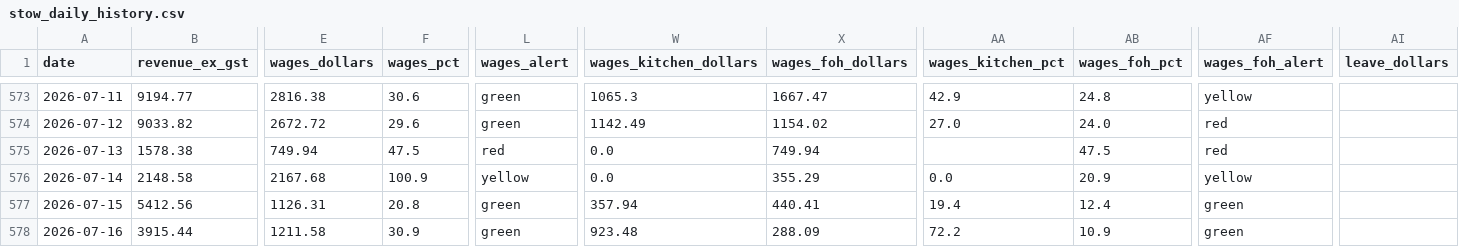
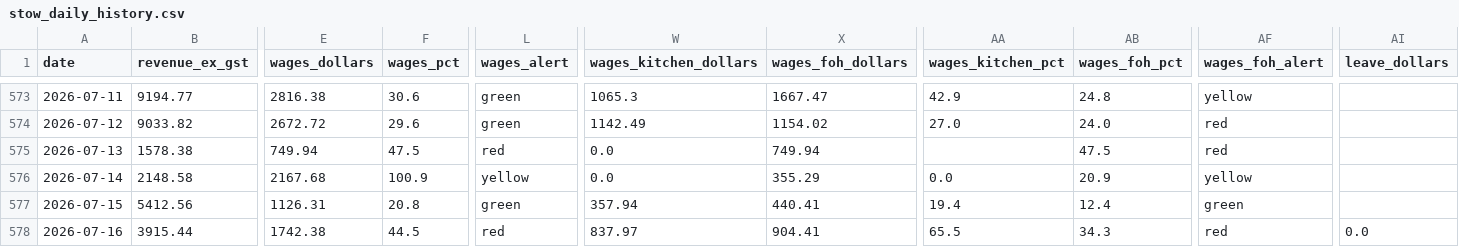
Before and after one commit to zakstowaway/mari-daily-reporting, a CSV file: data/stow_daily_history.csv, drawn as a sheet; only a part is shown, gaps mark what is left out; the diff names each change by its address in the sheet, - before the commit and + after, or states it on an @@ line.

Commit message:
Daily pull marilynas 2026-07-16

```diff
--- a/data/stow_daily_history.csv
+++ b/data/stow_daily_history.csv
-E578 (wages_dollars): 1211.58
+E578 (wages_dollars): 1742.38
-F578 (wages_pct): 30.9
+F578 (wages_pct): 44.5
-L578 (wages_alert): green
+L578 (wages_alert): red
-W578 (wages_kitchen_dollars): 923.48
+W578 (wages_kitchen_dollars): 837.97
-X578 (wages_foh_dollars): 288.09
+X578 (wages_foh_dollars): 904.41
-AA578 (wages_kitchen_pct): 72.2
+AA578 (wages_kitchen_pct): 65.5
-AB578 (wages_foh_pct): 10.9
+AB578 (wages_foh_pct): 34.3
-AF578 (wages_foh_alert): green
+AF578 (wages_foh_alert): red
-AI578 (leave_dollars): (empty)
+AI578 (leave_dollars): 0.0
```
Also changed, not shown: data/hg_daily_history.csv, data/mari_daily_history.csv, 7 other files.
